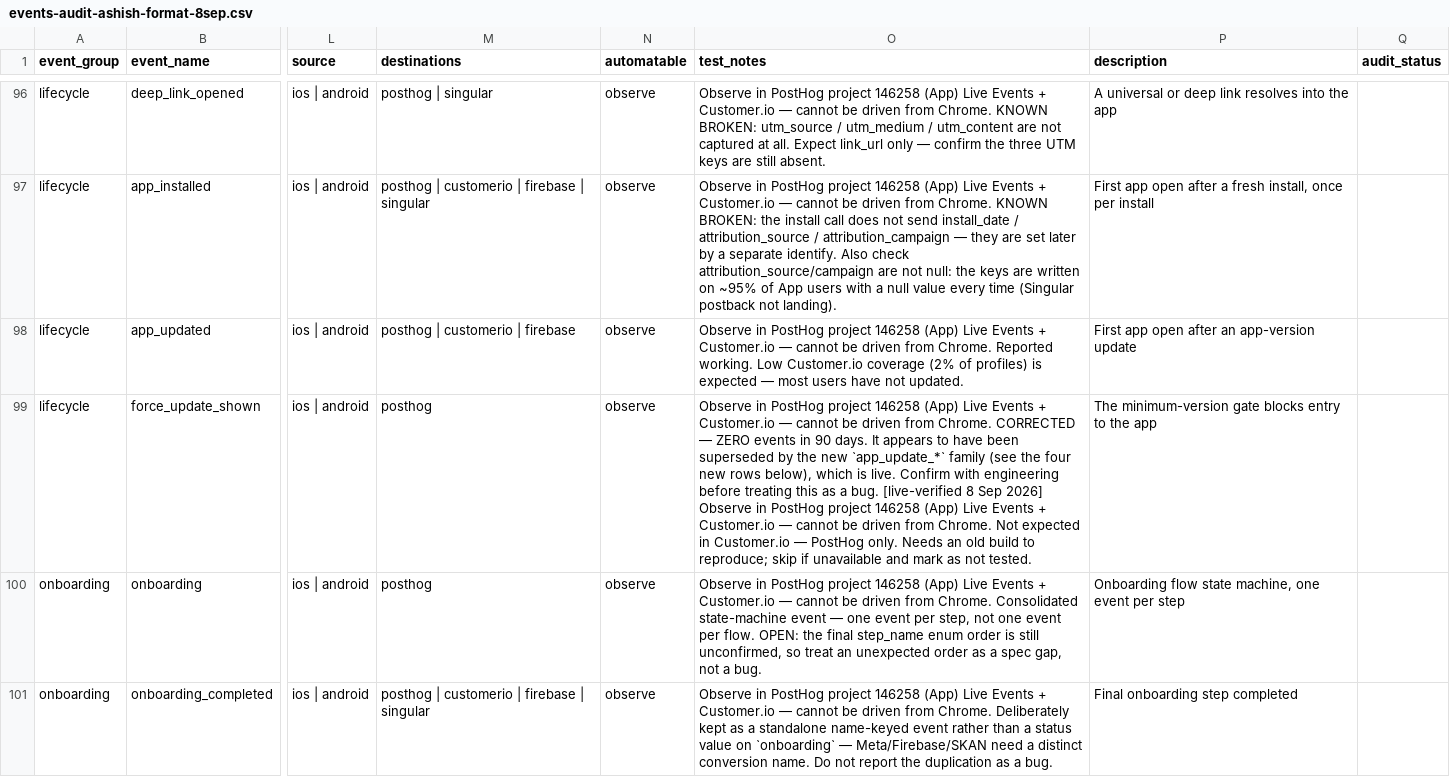
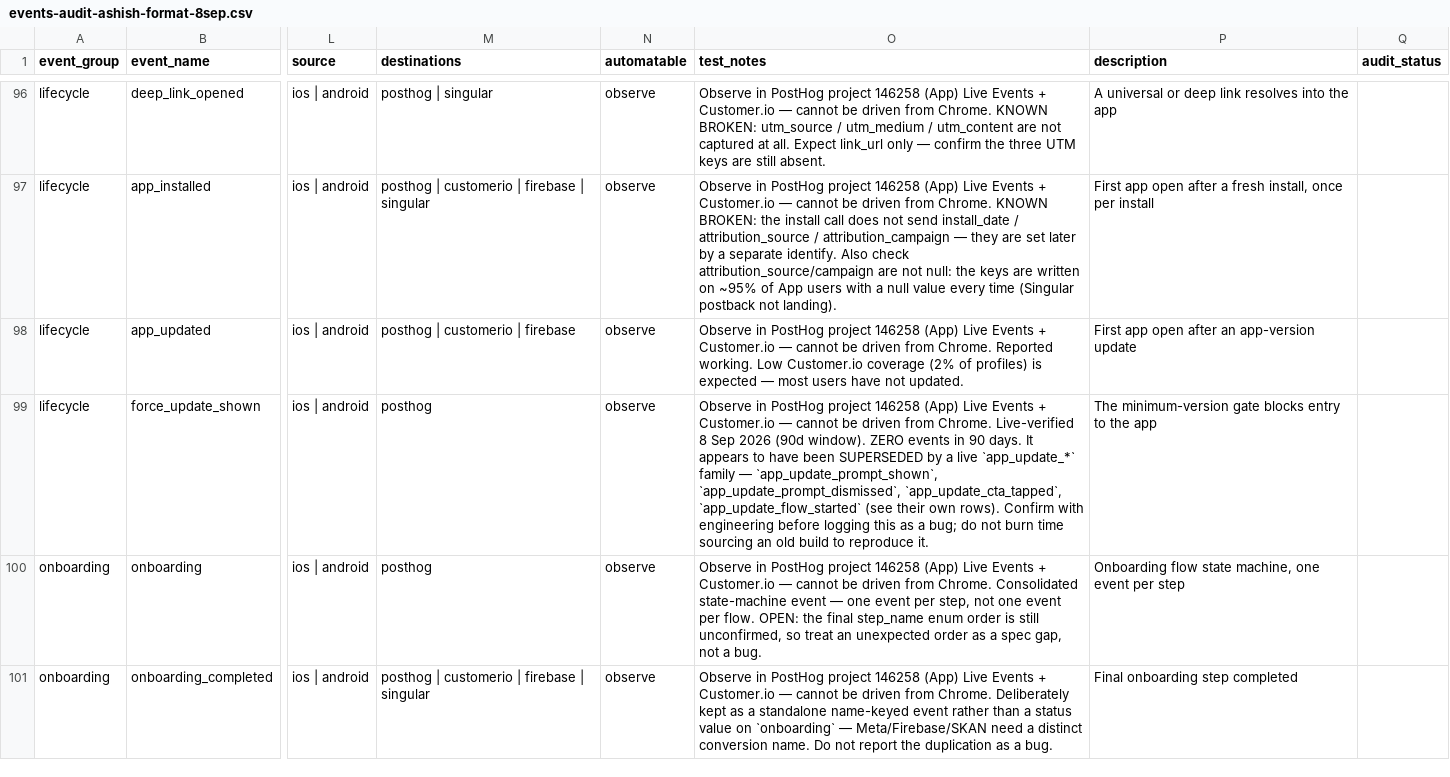
Before and after one commit to ranjith-unofficial/claude-sync, a CSV file: outputs/inc42/events-audit-ashish-format-8sep.csv, drawn as a sheet; only a part is shown, gaps mark what is left out; the diff covers the shown part only; the diff names each change by its address in the sheet, - before the commit and + after, or states it on an @@ line.

```diff
--- a/outputs/inc42/events-audit-ashish-format-8sep.csv
+++ b/outputs/inc42/events-audit-ashish-format-8sep.csv
-O99 (test_notes): …from Chrome. CORRECTED — ZERO events in 90 days. It appears to have been superseded by the new `app_update_*` family (see the four new rows below), which is live. Confirm with engineering before treating this as a bug. [live-verified 8 Sep 2026] Observe in PostHog project 146258 (App) Live Events + Customer.io — cannot be driven from Chrome. Not expected in Customer.io — PostHog only. Needs an old build to reproduce; skip if unavailable and mark as not tested.
+O99 (test_notes): …from Chrome. Live-verified 8 Sep 2026 (90d window). ZERO events in 90 days. It appears to have been SUPERSEDED by a live `app_update_*` family — `app_update_prompt_shown`, `app_update_prompt_dismissed`, `app_update_cta_tapped`, `app_update_flow_started` (see their own rows). Confirm with engineering before logging this as a bug; do not burn time sourcing an old build to reproduce it.
```
Also changed, not shown: 47 edited cells elsewhere in this file, outputs/inc42/events-audit-ashish-format-8sep.tsv, 2 other files.
